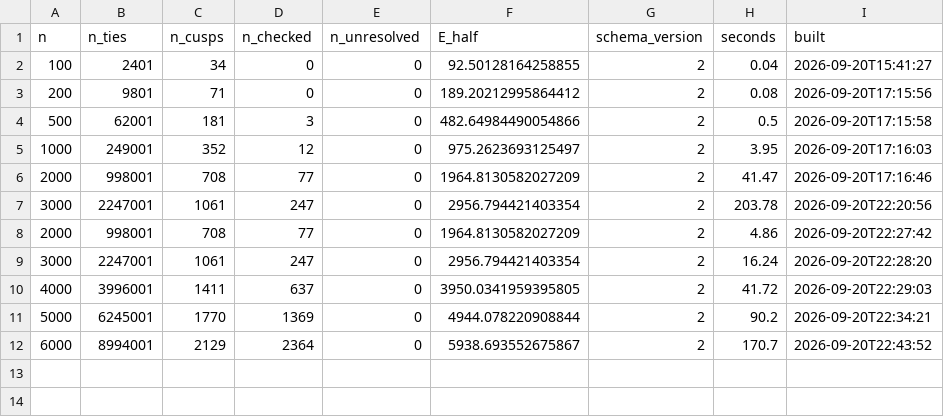
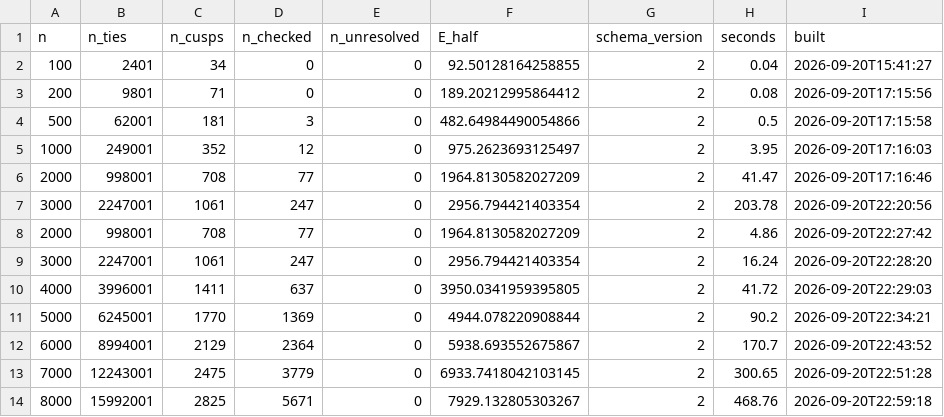
Before and after one commit to dperlman/ordered-binomial-cusps, a CSV file: data/manifest.csv, drawn as a sheet; the diff names each change by its address in the sheet, - before the commit and + after, or states it on an @@ line.

```diff
--- a/data/manifest.csv
+++ b/data/manifest.csv
+row 13: 7000 | 12243001 | 2475 | 3779 | 0 | 6933.7418042103145 | 2 | 300.65 | 2026-09-20T22:51:28
+row 14: 8000 | 15992001 | 2825 | 5671 | 0 | 7929.132805303267 | 2 | 468.76 | 2026-09-20T22:59:18
```
